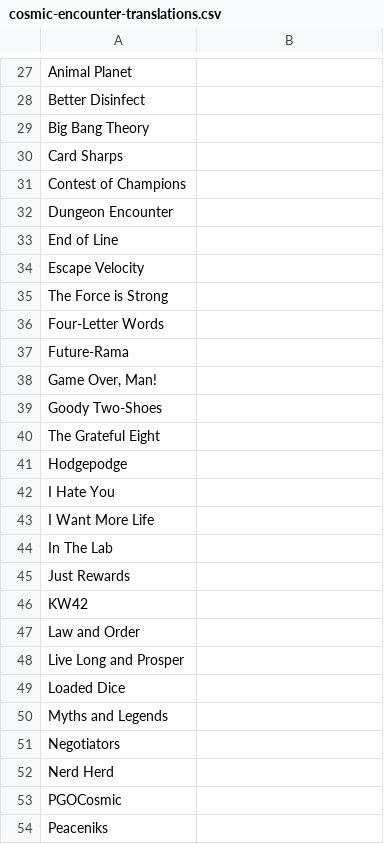
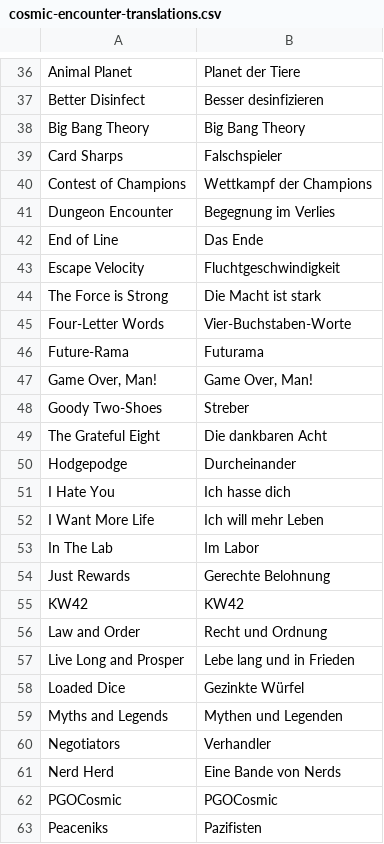
Before and after one commit to BitorVarbosa/BitorVarbosa.github.io, a CSV file: cosmic-encounter-translations.csv, drawn as a sheet; only a part is shown, gaps mark what is left out; addresses are those after the commit; the diff covers the shown part only; the diff names each change by its address in the sheet, - before the commit and + after, or states it on an @@ line.

```diff
--- a/cosmic-encounter-translations.csv
+++ b/cosmic-encounter-translations.csv
-B36: (empty)
+B36: Planet der Tiere
-B37: (empty)
+B37: Besser desinfizieren
-B38: (empty)
+B38: Big Bang Theory
-B39: (empty)
+B39: Falschspieler
-B40: (empty)
+B40: Wettkampf der Champions
-B41: (empty)
+B41: Begegnung im Verlies
-B42: (empty)
+B42: Das Ende
-B43: (empty)
+B43: Fluchtgeschwindigkeit
-B44: (empty)
+B44: Die Macht ist stark
-B45: (empty)
+B45: Vier-Buchstaben-Worte
-B46: (empty)
+B46: Futurama
-B47: (empty)
+B47: Game Over, Man!
-B48: (empty)
+B48: Streber
-B49: (empty)
+B49: Die dankbaren Acht
-B50: (empty)
+B50: Durcheinander
-B51: (empty)
+B51: Ich hasse dich
-B52: (empty)
+B52: Ich will mehr Leben
-B53: (empty)
+B53: Im Labor
-B54: (empty)
+B54: Gerechte Belohnung
-B55: (empty)
+B55: KW42
-B56: (empty)
+B56: Recht und Ordnung
-B57: (empty)
+B57: Lebe lang und in Frieden
-B58: (empty)
+B58: Gezinkte Würfel
-B59: (empty)
+B59: Mythen und Legenden
-B60: (empty)
+B60: Verhandler
-B61: (empty)
+B61: Eine Bande von Nerds
-B62: (empty)
+B62: PGOCosmic
-B63: (empty)
+B63: Pazifisten
```
Also changed, not shown: 9 added rows and 32 edited cells elsewhere in this file.
